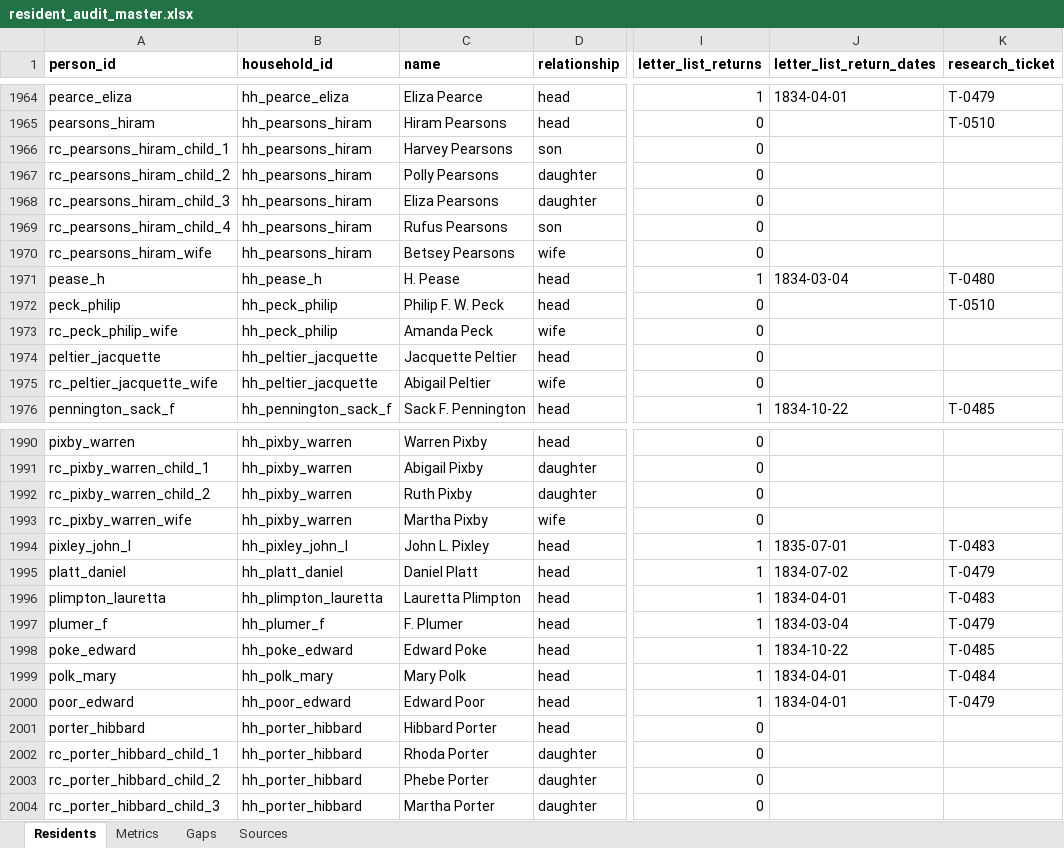
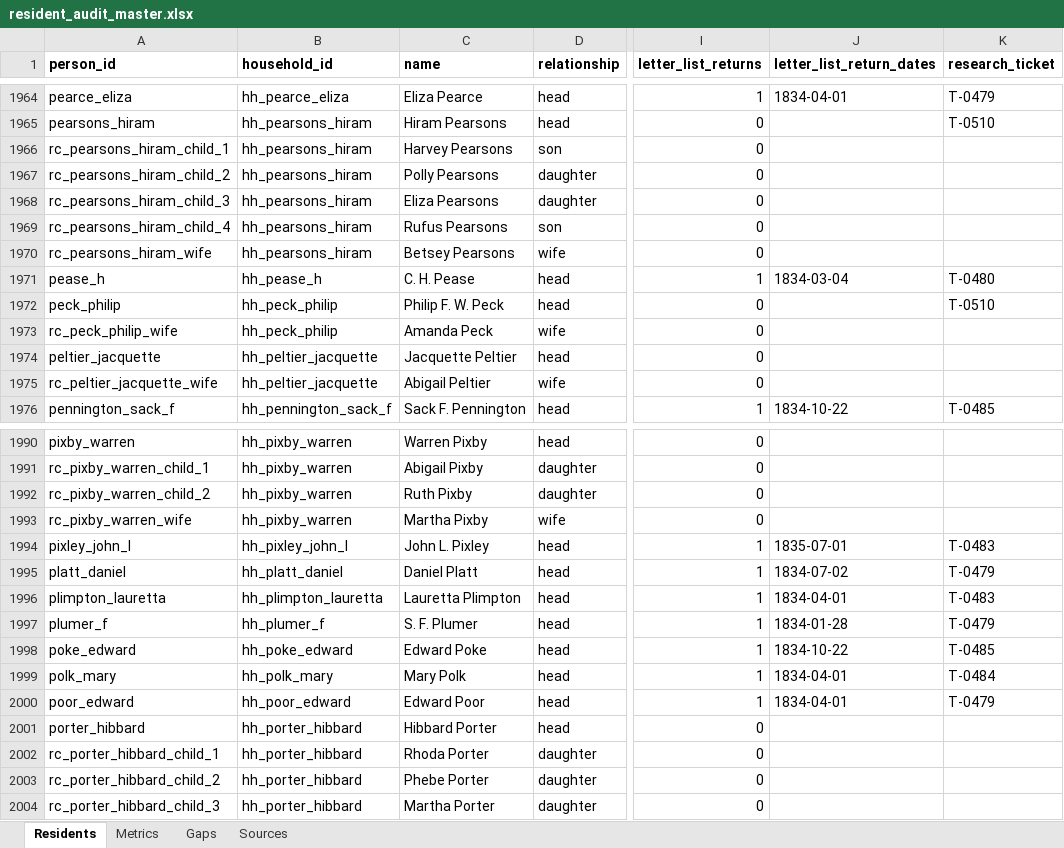
Before and after one commit to kevinrhaas/chicago, an Excel workbook: chicago/reference/resident-research/final/audit/resident_audit_master.xlsx, sheet Residents, drawn as a sheet; only a part is shown, gaps mark what is left out; values as stored, in another font and other column widths than the file's, no borders; the diff names each change by its address in the sheet, - before the commit and + after, or states it on an @@ line.

```diff
--- a/chicago/reference/resident-research/final/audit/resident_audit_master.xlsx (sheet Residents)
+++ b/chicago/reference/resident-research/final/audit/resident_audit_master.xlsx (sheet Residents)
-C1971 (name): H. Pease
+C1971 (name): C. H. Pease
-C1997 (name): F. Plumer
+C1997 (name): S. F. Plumer
-J1997 (letter_list_return_dates): 1834-03-04
+J1997 (letter_list_return_dates): 1834-01-28
```
Also changed, not shown: 7 other files.
